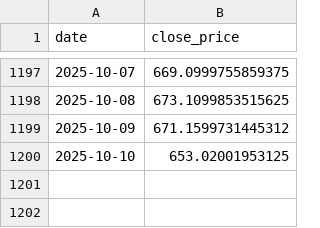
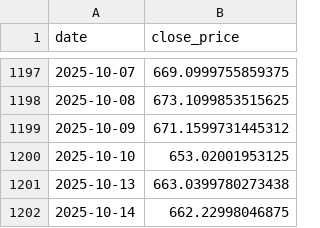
Before and after one commit to crowe32996/stock-market-buy-signals, a CSV file: output/SPY_data.csv, drawn as a sheet; only a part is shown, gaps mark what is left out.

Commit message:
csv updated through 10/14

```diff
--- a/output/SPY_data.csv
+++ b/output/SPY_data.csv
@@ -1200 +1200,3 @@ date,close_price
 2025-10-10,653.02001953125
+2025-10-13,663.0399780273438
+2025-10-14,662.22998046875
```
